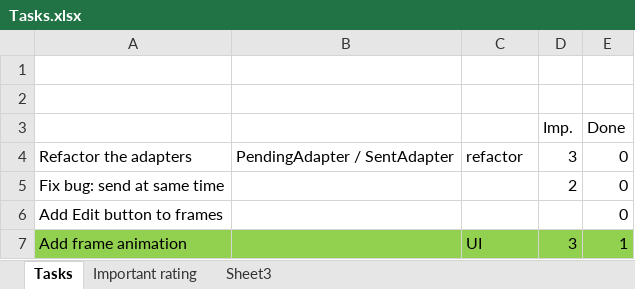
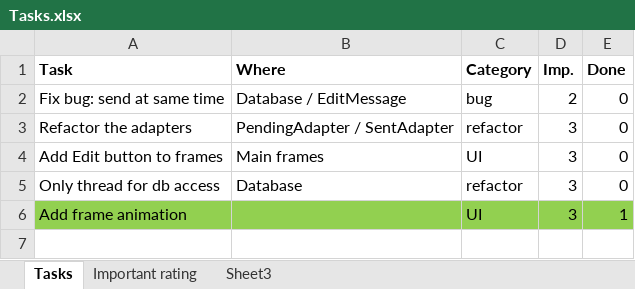
Before and after one commit to mvreri/sms-trial, an Excel workbook: Send it later/Tasks.xlsx, sheet Tasks, drawn as a sheet; values as stored, in another font and other column widths than the file's, no borders; removed rows and columns are numbered as before the commit, all else as after; the diff names each change by its address in the sheet, - before the commit and + after, or states it on an @@ line.

```diff
--- a/Send it later/Tasks.xlsx (sheet Tasks)
+++ b/Send it later/Tasks.xlsx (sheet Tasks)
-row 1: (empty)
+row 1: Task | Where | Category | Imp. | Done
-row 2: (empty)
+row 2: Fix bug: send at same time | Database / EditMessage | bug | 2 | 0
-row 3:  |  |  | Imp. | Done
-row 5: Fix bug: send at same time |  |  | 2 | 0
-B4 (Where): (empty)
+B4 (Where): Main frames
-C4 (Category): (empty)
+C4 (Category): UI
-D4 (Imp.): (empty)
+D4 (Imp.): 3
+row 5: Only thread for db access | Database | refactor | 3 | 0
```
